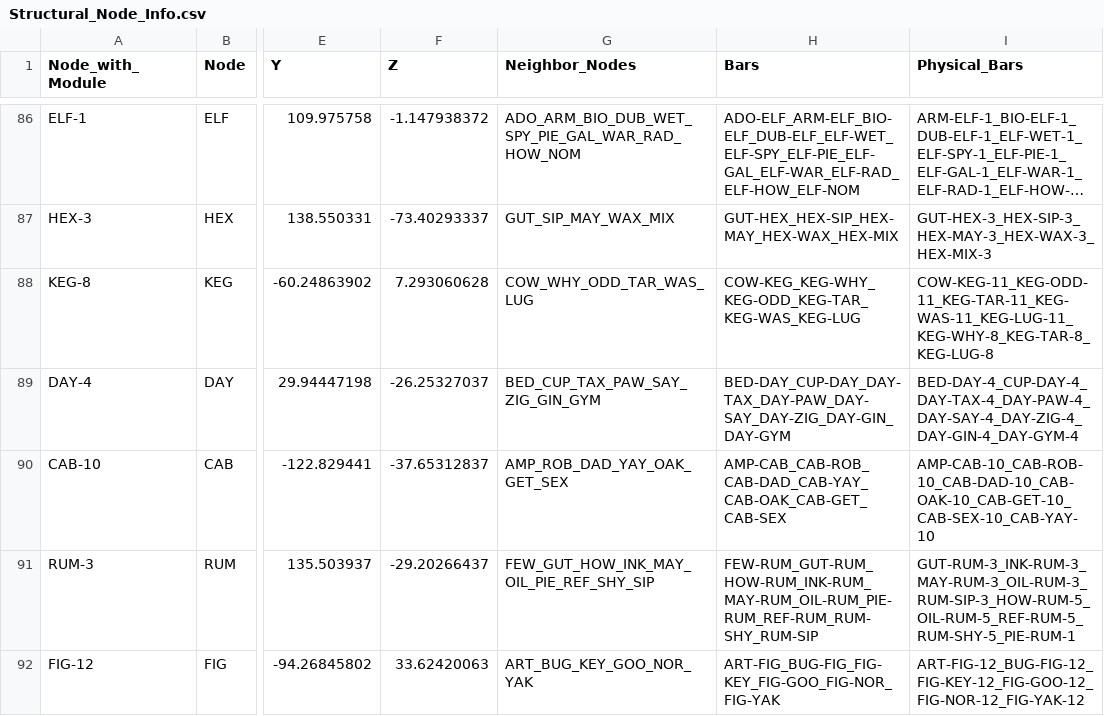
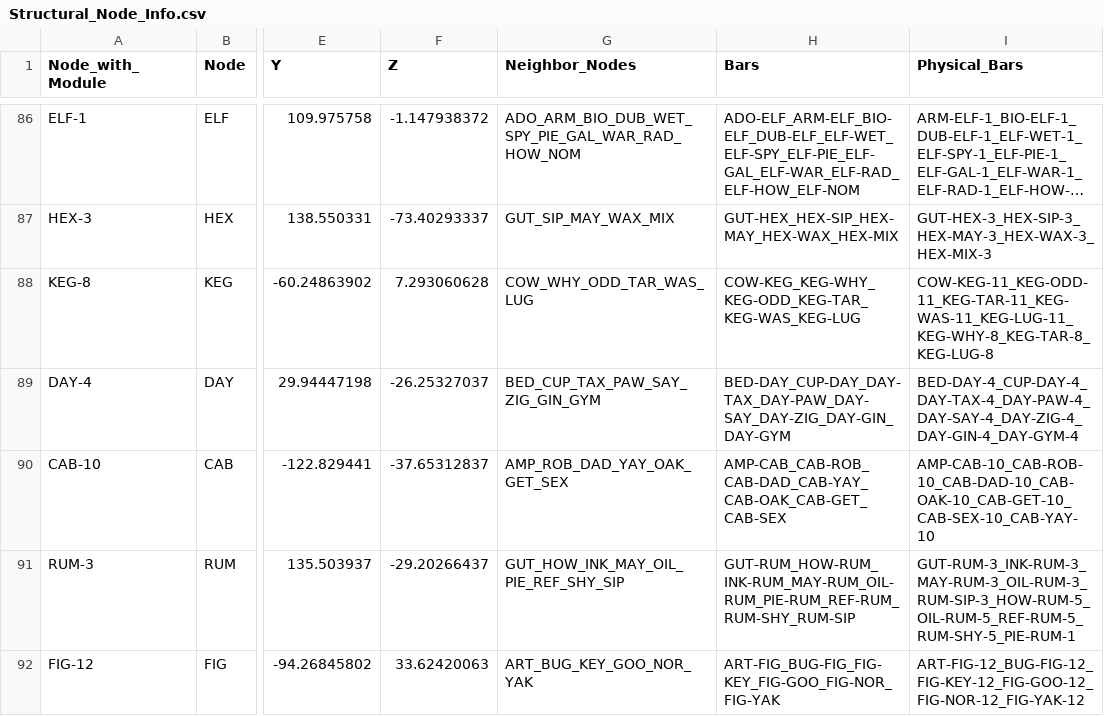
Before and after one commit to DrBrainlove/DBL_mapping, a CSV file: Structural_Node_Info.csv, drawn as a sheet; only a part is shown, gaps mark what is left out; long unchanged cells end in …; the diff covers the shown part only; the diff names each change by its address in the sheet, - before the commit and + after, or states it on an @@ line.

Commit message:
add model_bars csv output, fix bug with FEW node getting used and crashing processing

```diff
--- a/Structural_Node_Info.csv
+++ b/Structural_Node_Info.csv
-G91 (Neighbor_Nodes): FEW_GUT_HOW_INK_MAY_OIL_PIE_REF_SHY_SIP
+G91 (Neighbor_Nodes): GUT_HOW_INK_MAY_OIL_PIE_REF_SHY_SIP
-H91 (Bars): FEW-RUM_GUT-RUM_HOW-RUM_INK-RUM_MAY-RUM_OIL-RUM_PIE-RUM_REF-RUM_RUM-SHY_RUM-SIP
+H91 (Bars): GUT-RUM_HOW-RUM_INK-RUM_MAY-RUM_OIL-RUM_PIE-RUM_REF-RUM_RUM-SHY_RUM-SIP
```
Also changed, not shown: 12 edited cells elsewhere in this file, Model_Node_Info.csv, 4 other files.
